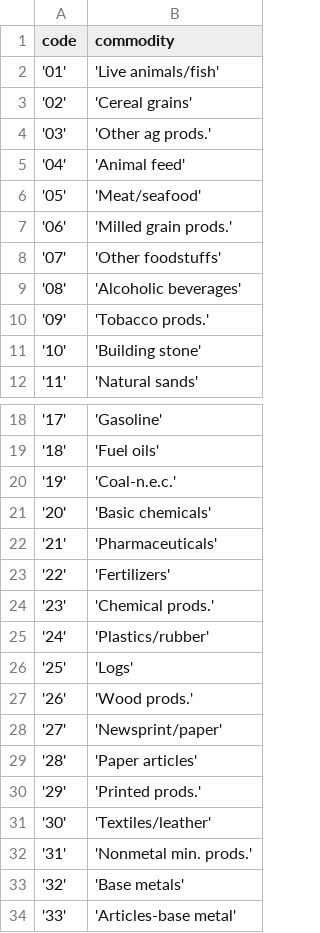
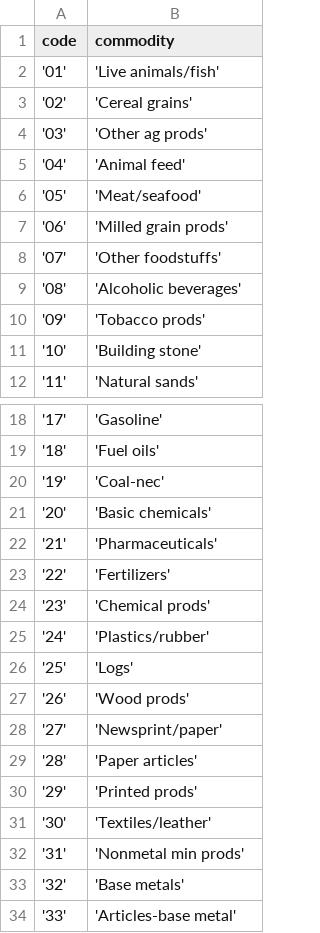
Before and after one commit to keriwheatley/w209_project_freight, a CSV file: data/commodity_codes.csv, drawn as a sheet; only a part is shown, gaps mark what is left out; the diff covers the shown part only.

```diff
--- a/data/commodity_codes.csv
+++ b/data/commodity_codes.csv
@@ -3,9 +3,9 @@ code,commodity
 '02','Cereal grains'
-'03','Other ag prods.'
+'03','Other ag prods'
 '04','Animal feed'
 '05','Meat/seafood'
-'06','Milled grain prods.'
+'06','Milled grain prods'
 '07','Other foodstuffs'
 '08','Alcoholic beverages'
-'09','Tobacco prods.'
+'09','Tobacco prods'
 '10','Building stone'
@@ -19,3 +19,3 @@ code,commodity
 '18','Fuel oils'
-'19','Coal-n.e.c.'
+'19','Coal-nec'
 '20','Basic chemicals'
@@ -23,11 +23,11 @@ code,commodity
 '22','Fertilizers'
-'23','Chemical prods.'
+'23','Chemical prods'
 '24','Plastics/rubber'
 '25','Logs'
-'26','Wood prods.'
+'26','Wood prods'
 '27','Newsprint/paper'
 '28','Paper articles'
-'29','Printed prods.'
+'29','Printed prods'
 '30','Textiles/leather'
-'31','Nonmetal min. prods.'
+'31','Nonmetal min prods'
 '32','Base metals'
```
Also changed, not shown: 2 edited cells elsewhere in this file, 13 other files.
